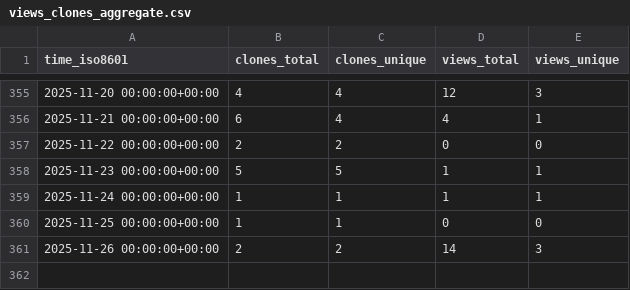
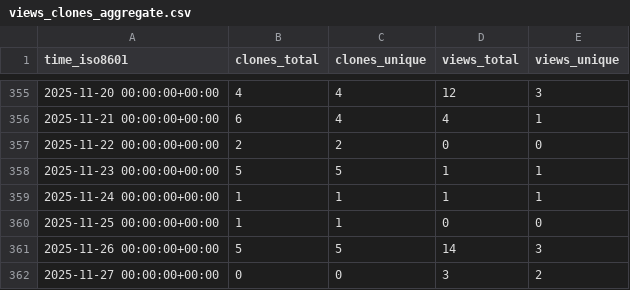
Before and after one commit to cubicleguy/imu_linux_example, a CSV file: cubicleguy/imu_linux_example/ghrs-data/views_clones_aggregate.csv, drawn as a sheet; only a part is shown, gaps mark what is left out.

```diff
--- a/cubicleguy/imu_linux_example/ghrs-data/views_clones_aggregate.csv
+++ b/cubicleguy/imu_linux_example/ghrs-data/views_clones_aggregate.csv
@@ -360,2 +360,3 @@ time_iso8601,clones_total,clones_unique,views_total,views_unique
 2025-11-25 00:00:00+00:00,1,1,0,0
-2025-11-26 00:00:00+00:00,2,2,14,3
+2025-11-26 00:00:00+00:00,5,5,14,3
+2025-11-27 00:00:00+00:00,0,0,3,2
```
Also changed, not shown: 1 other file.
